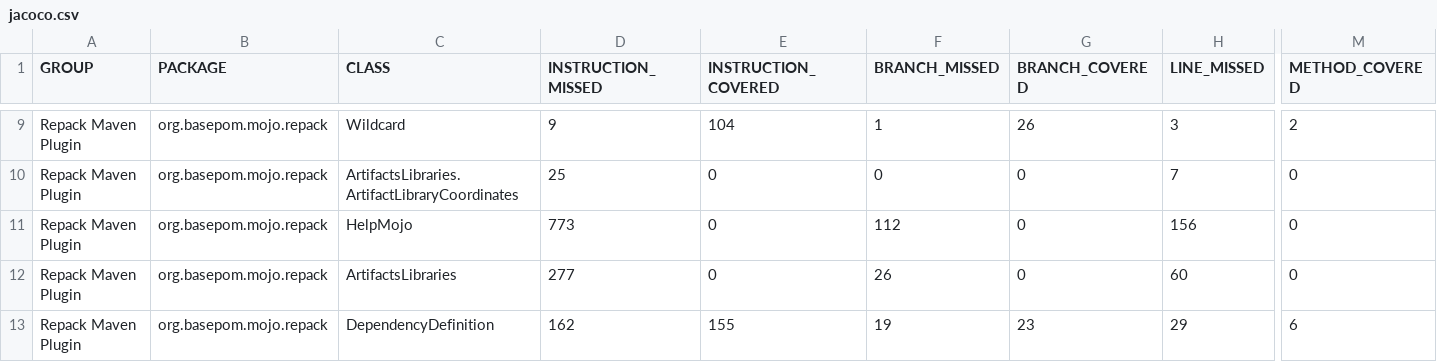
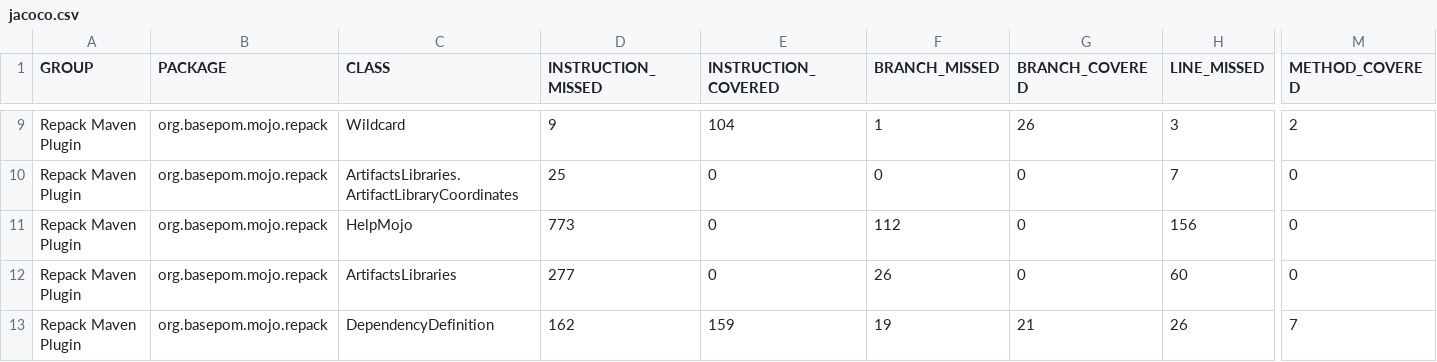
Before and after one commit to basepom/basepom.github.io, a CSV file: repack-maven-plugin/development/jacoco/jacoco.csv, drawn as a sheet; only a part is shown, gaps mark what is left out; the diff names each change by its address in the sheet, - before the commit and + after, or states it on an @@ line.

```diff
--- a/repack-maven-plugin/development/jacoco/jacoco.csv
+++ b/repack-maven-plugin/development/jacoco/jacoco.csv
-E13 (INSTRUCTION_COVERED): 155
+E13 (INSTRUCTION_COVERED): 159
-G13 (BRANCH_COVERED): 23
+G13 (BRANCH_COVERED): 21
-H13 (LINE_MISSED): 29
+H13 (LINE_MISSED): 26
-M13 (METHOD_COVERED): 6
+M13 (METHOD_COVERED): 7
```
Also changed, not shown: 50 other files.
